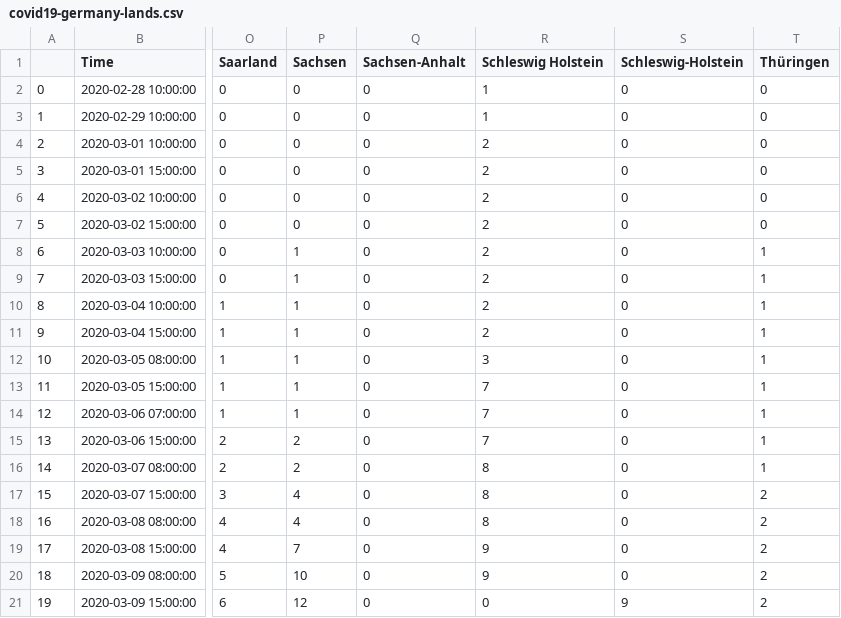
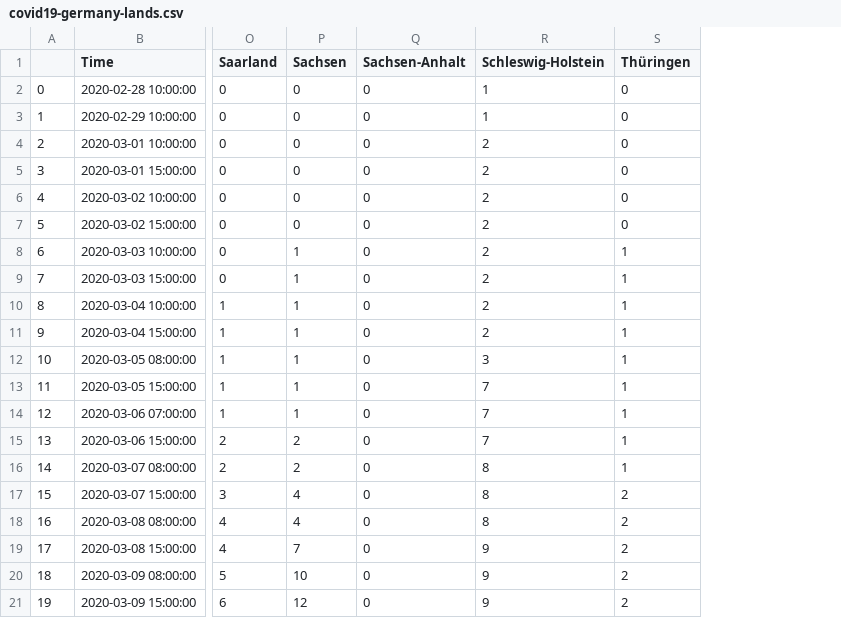
Before and after one commit to patryk-kubiczek/covid19, a CSV file: covid19-germany-lands.csv, drawn as a sheet; only a part is shown, gaps mark what is left out; the diff names each change by its address in the sheet, - before the commit and + after, or states it on an @@ line.

Commit message:
Fixed problems with lands' names

```diff
--- a/covid19-germany-lands.csv
+++ b/covid19-germany-lands.csv
-column S (Schleswig-Holstein), rows 2-21: 0 | 0 | 0 | 0 | 0 | 0 | 0 | 0 | 0 | 0 | 0 | 0 | 0 | 0 | 0 | 0 | 0 | 0 | 0 | 9
-R1: Schleswig Holstein
+R1: Schleswig-Holstein
-R21 (Schleswig-Holstein): 0
+R21 (Schleswig-Holstein): 9
```
Also changed, not shown: 1 other file.
